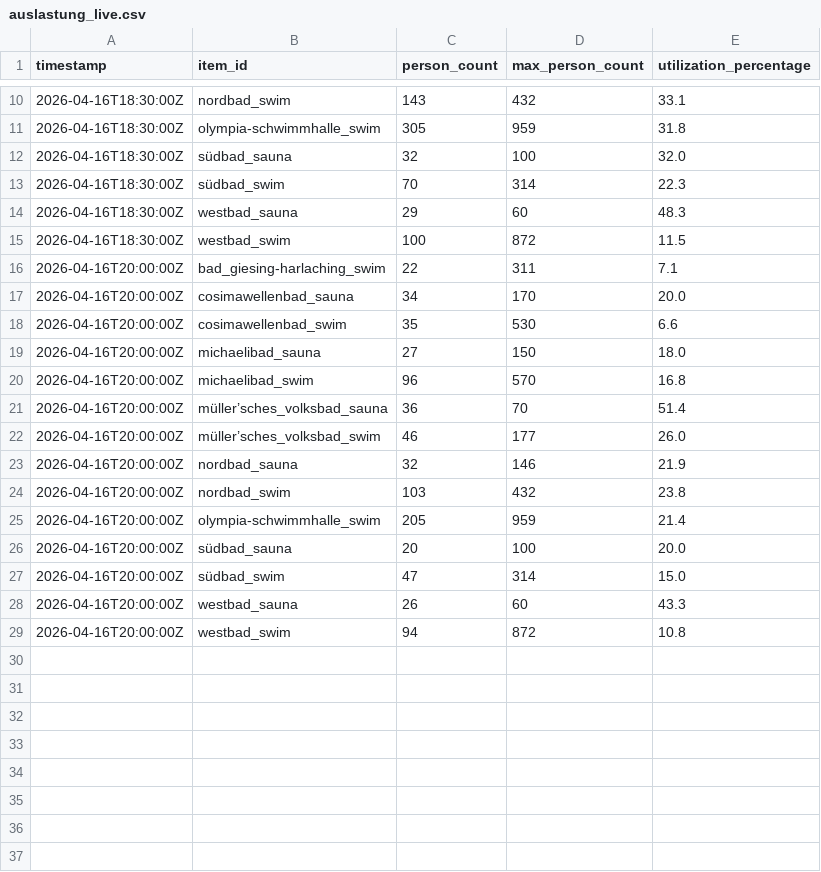
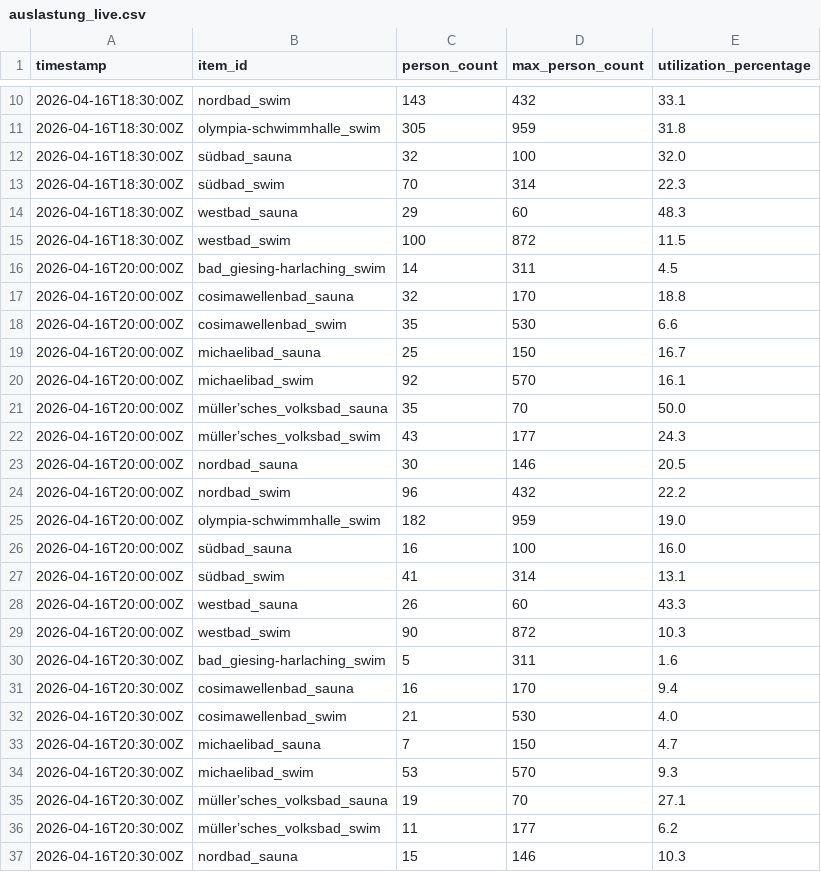
Before and after one commit to obwohl/mbaeder, a CSV file: auslastung_live.csv, drawn as a sheet; only a part is shown, gaps mark what is left out; the diff covers the shown part only.

```diff
--- a/auslastung_live.csv
+++ b/auslastung_live.csv
@@ -15,15 +15,23 @@ timestamp,item_id,person_count,max_person_count,utilization_percentage
 2026-04-16T18:30:00Z,westbad_swim,100,872,11.5
-2026-04-16T20:00:00Z,bad_giesing-harlaching_swim,22,311,7.1
-2026-04-16T20:00:00Z,cosimawellenbad_sauna,34,170,20.0
+2026-04-16T20:00:00Z,bad_giesing-harlaching_swim,14,311,4.5
+2026-04-16T20:00:00Z,cosimawellenbad_sauna,32,170,18.8
 2026-04-16T20:00:00Z,cosimawellenbad_swim,35,530,6.6
-2026-04-16T20:00:00Z,michaelibad_sauna,27,150,18.0
-2026-04-16T20:00:00Z,michaelibad_swim,96,570,16.8
-2026-04-16T20:00:00Z,müller’sches_volksbad_sauna,36,70,51.4
-2026-04-16T20:00:00Z,müller’sches_volksbad_swim,46,177,26.0
-2026-04-16T20:00:00Z,nordbad_sauna,32,146,21.9
-2026-04-16T20:00:00Z,nordbad_swim,103,432,23.8
-2026-04-16T20:00:00Z,olympia-schwimmhalle_swim,205,959,21.4
-2026-04-16T20:00:00Z,südbad_sauna,20,100,20.0
-2026-04-16T20:00:00Z,südbad_swim,47,314,15.0
+2026-04-16T20:00:00Z,michaelibad_sauna,25,150,16.7
+2026-04-16T20:00:00Z,michaelibad_swim,92,570,16.1
+2026-04-16T20:00:00Z,müller’sches_volksbad_sauna,35,70,50.0
+2026-04-16T20:00:00Z,müller’sches_volksbad_swim,43,177,24.3
+2026-04-16T20:00:00Z,nordbad_sauna,30,146,20.5
+2026-04-16T20:00:00Z,nordbad_swim,96,432,22.2
+2026-04-16T20:00:00Z,olympia-schwimmhalle_swim,182,959,19.0
+2026-04-16T20:00:00Z,südbad_sauna,16,100,16.0
+2026-04-16T20:00:00Z,südbad_swim,41,314,13.1
 2026-04-16T20:00:00Z,westbad_sauna,26,60,43.3
-2026-04-16T20:00:00Z,westbad_swim,94,872,10.8
+2026-04-16T20:00:00Z,westbad_swim,90,872,10.3
+2026-04-16T20:30:00Z,bad_giesing-harlaching_swim,5,311,1.6
+2026-04-16T20:30:00Z,cosimawellenbad_sauna,16,170,9.4
+2026-04-16T20:30:00Z,cosimawellenbad_swim,21,530,4.0
+2026-04-16T20:30:00Z,michaelibad_sauna,7,150,4.7
+2026-04-16T20:30:00Z,michaelibad_swim,53,570,9.3
+2026-04-16T20:30:00Z,müller’sches_volksbad_sauna,19,70,27.1
+2026-04-16T20:30:00Z,müller’sches_volksbad_swim,11,177,6.2
+2026-04-16T20:30:00Z,nordbad_sauna,15,146,10.3
```
Also changed, not shown: 6 added rows elsewhere in this file, auslastung_raw.csv, 1 other file.
